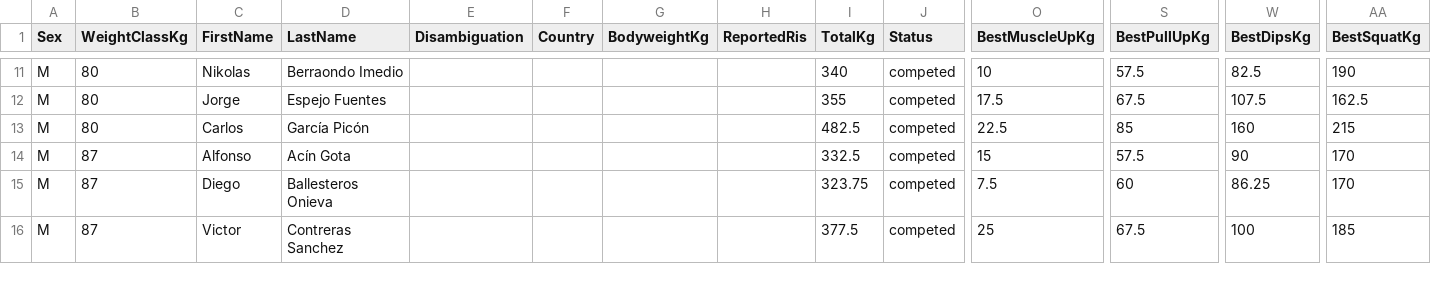
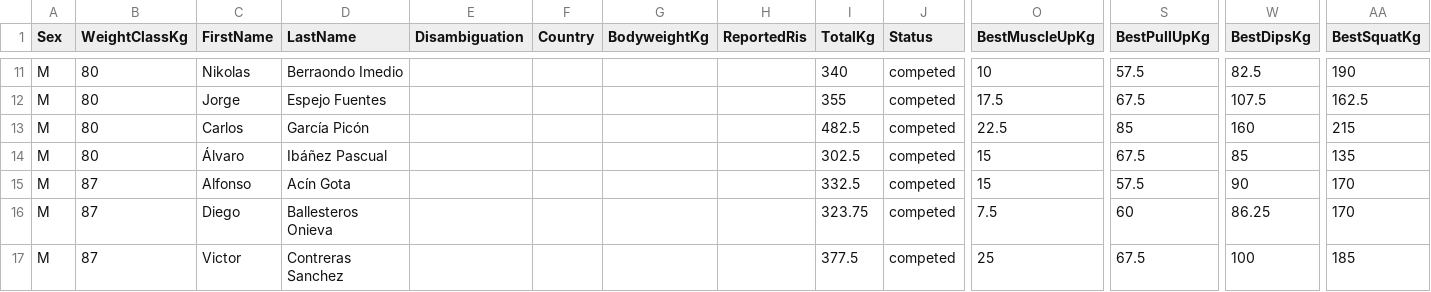
Before and after one commit to openstreetlifting/openstreetlifting, a CSV file: backend/data/competitions/asociacion-espanola-de-streetlifting/2023/aesl-ragnarok-battles-all4-2023/entries.csv, drawn as a sheet; only a part is shown, gaps mark what is left out; rows hold the shown columns only; the diff names each change by its address in the sheet, - before the commit and + after, or states it on an @@ line.

Commit message:
fix(data): use agreed Álvaro Ibáñez Pascual identity

```diff
--- a/backend/data/competitions/asociacion-espanola-de-streetlifting/2023/aesl-ragnarok-battles-all4-2023/entries.csv
+++ b/backend/data/competitions/asociacion-espanola-de-streetlifting/2023/aesl-ragnarok-battles-all4-2023/entries.csv
+row 14: M | 80 | Álvaro | Ibáñez Pascual |  |  |  |  | 302.5 | competed | 15 | 67.5 | 85 | 135
```
